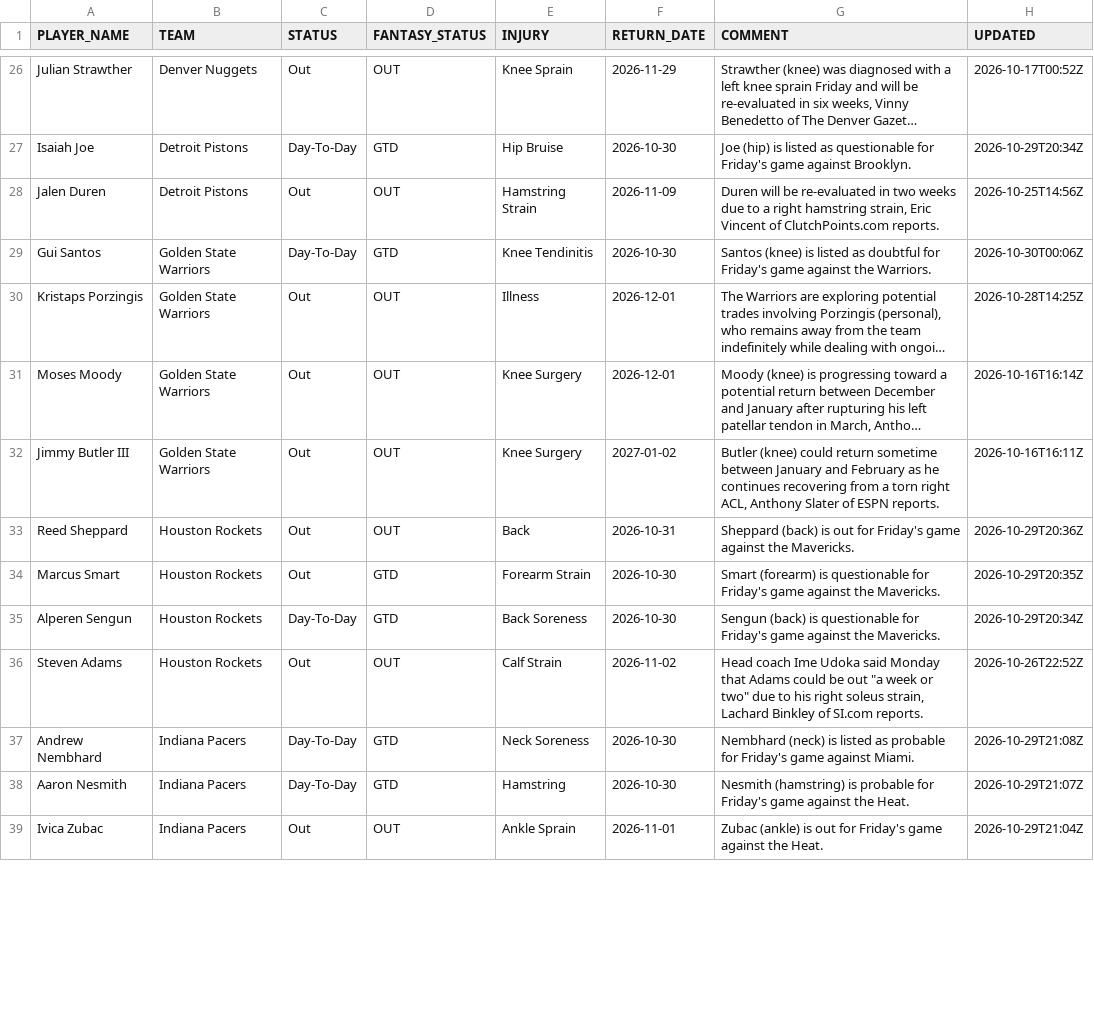
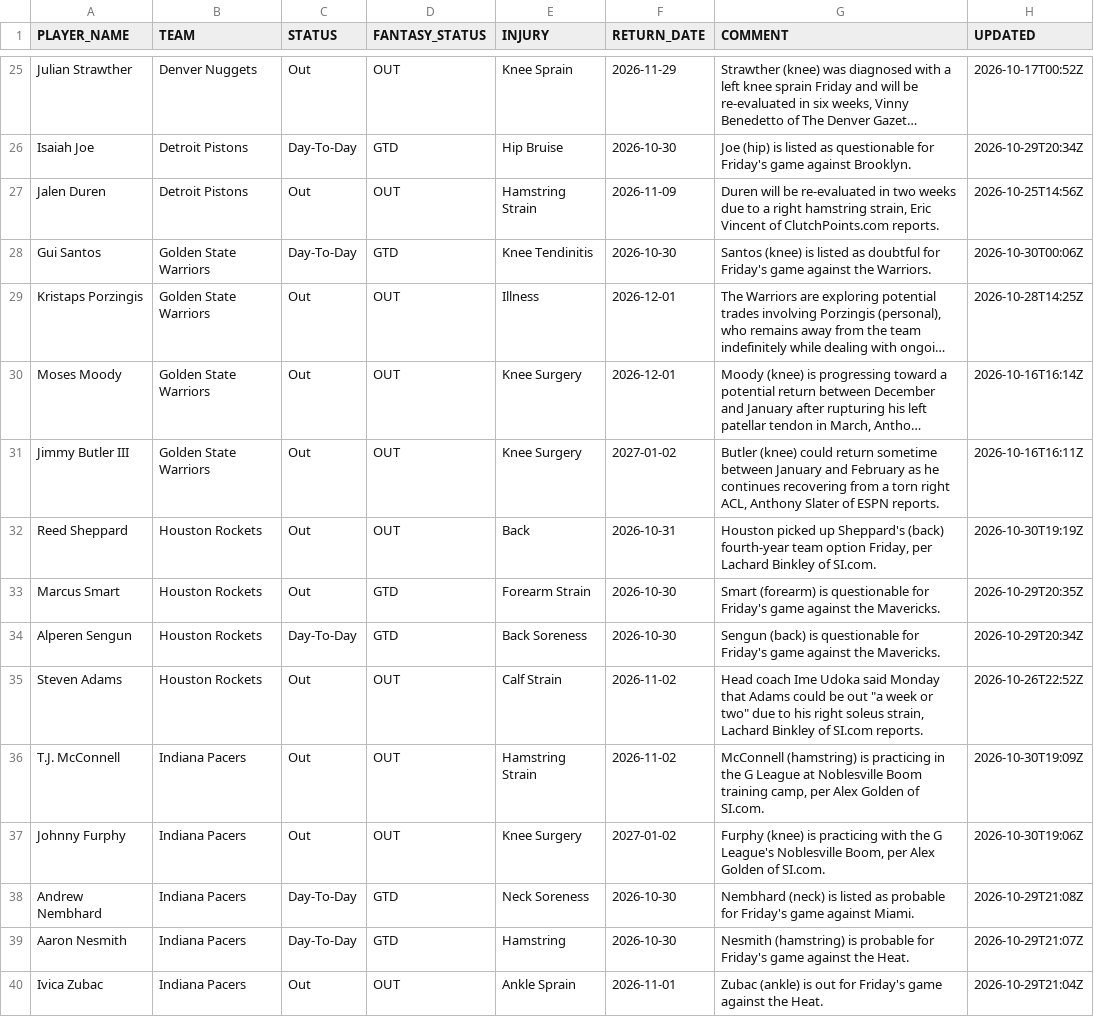
Before and after one commit to RoiGreen/dagger, a CSV file: nba_2026_27/injuries.csv, drawn as a sheet; only a part is shown, gaps mark what is left out; long unchanged cells end in …; addresses are those after the commit; the diff covers the shown part only; the diff names each change by its address in the sheet, - before the commit and + after, or states it on an @@ line.

```diff
--- a/nba_2026_27/injuries.csv
+++ b/nba_2026_27/injuries.csv
-G32 (COMMENT): Sheppard (back) is out for Friday's game against the Mavericks.
+G32 (COMMENT): Houston picked up Sheppard's (back) fourth-year team option Friday, per Lachard Binkley of SI.com.
-H32 (UPDATED): 2026-10-29T20:36Z
+H32 (UPDATED): 2026-10-30T19:19Z
+row 36: T.J. McConnell | Indiana Pacers | Out | OUT | Hamstring Strain | 2026-11-02 | McConnell (hamstring) is practicing in the G League at Noblesville Boom training camp, per Alex Golden of SI.com. | 2026-10-30T19:09Z
+row 37: Johnny Furphy | Indiana Pacers | Out | OUT | Knee Surgery | 2027-01-02 | Furphy (knee) is practicing with the G League's Noblesville Boom, per Alex Golden of SI.com. | 2026-10-30T19:06Z
```
Also changed, not shown: 3 added rows, 7 removed rows and 10 edited cells elsewhere in this file, 3 other files.
